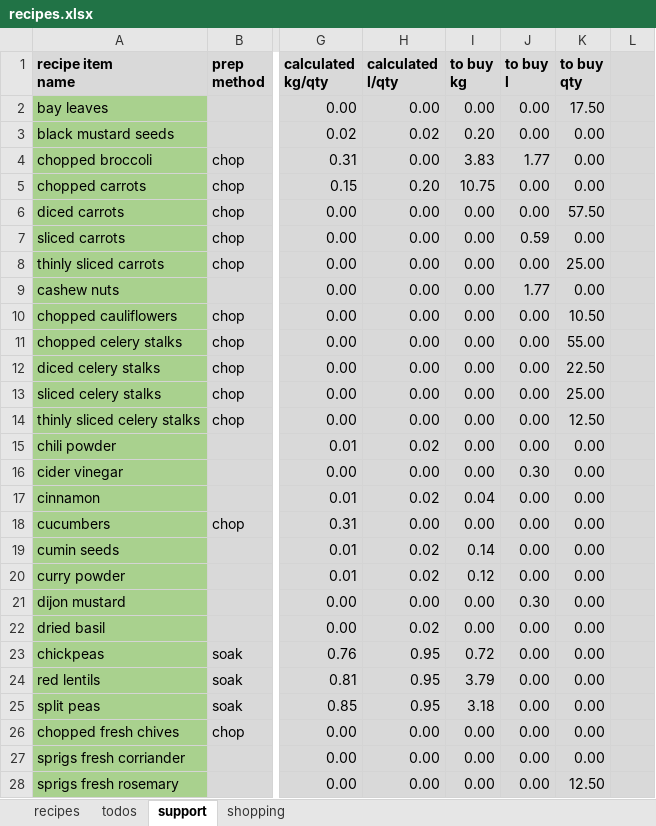
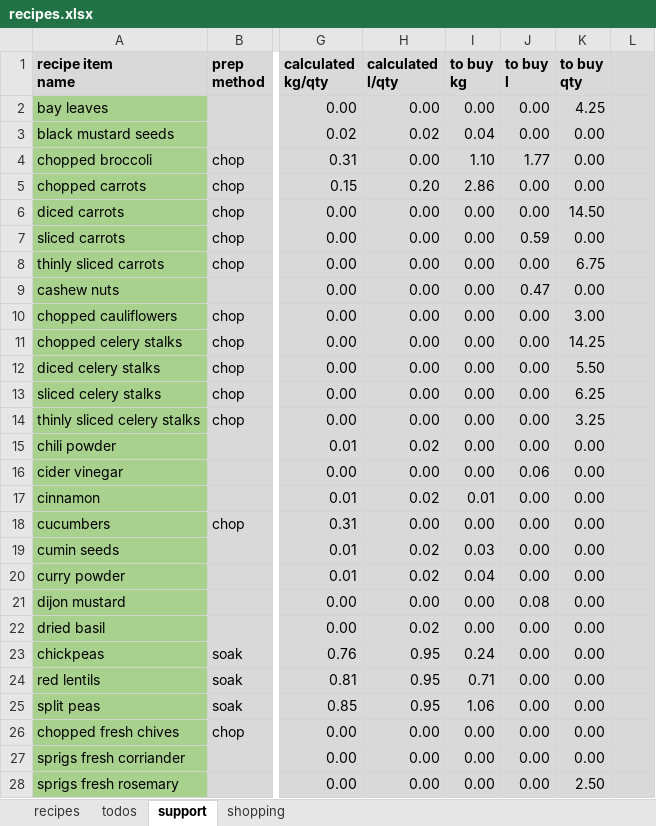
Before and after one commit to leonardguy/dunedin-zen, an Excel workbook: recipes.xlsx, sheet support, drawn as a sheet; only a part is shown, gaps mark what is left out; values as stored, in another font and other column widths than the file's, no borders; conditional formats not drawn; the diff covers the shown part only; the diff names each change by its address in the sheet, - before the commit and + after, or states it on an @@ line.

```diff
--- a/recipes.xlsx (sheet support)
+++ b/recipes.xlsx (sheet support)
-K2 (to buy qty): 17.50
+K2 (to buy qty): 4.25
-I3 (to buy kg): 0.20
+I3 (to buy kg): 0.04
-I4 (to buy kg): 3.83
+I4 (to buy kg): 1.10
-I5 (to buy kg): 10.75
+I5 (to buy kg): 2.86
-K6 (to buy qty): 57.50
+K6 (to buy qty): 14.50
-K8 (to buy qty): 25.00
+K8 (to buy qty): 6.75
-J9 (to buy l): 1.77
+J9 (to buy l): 0.47
-K10 (to buy qty): 10.50
+K10 (to buy qty): 3.00
-K11 (to buy qty): 55.00
+K11 (to buy qty): 14.25
-K12 (to buy qty): 22.50
+K12 (to buy qty): 5.50
-K13 (to buy qty): 25.00
+K13 (to buy qty): 6.25
-K14 (to buy qty): 12.50
+K14 (to buy qty): 3.25
-J16 (to buy l): 0.30
+J16 (to buy l): 0.06
-I17 (to buy kg): 0.04
+I17 (to buy kg): 0.01
-I19 (to buy kg): 0.14
+I19 (to buy kg): 0.03
-I20 (to buy kg): 0.12
+I20 (to buy kg): 0.04
-J21 (to buy l): 0.30
+J21 (to buy l): 0.08
-I23 (to buy kg): 0.72
+I23 (to buy kg): 0.24
-I24 (to buy kg): 3.79
+I24 (to buy kg): 0.71
-I25 (to buy kg): 3.18
+I25 (to buy kg): 1.06
-K28 (to buy qty): 12.50
+K28 (to buy qty): 2.50
```
Also changed, not shown: 50 edited cells elsewhere in this sheet, sheet recipes, sheet shopping, formulas that keep their value.
